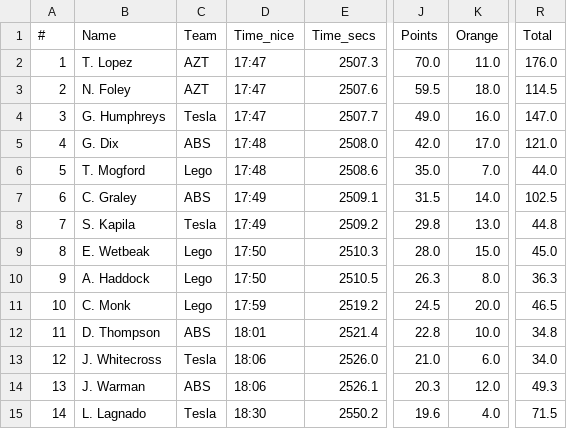
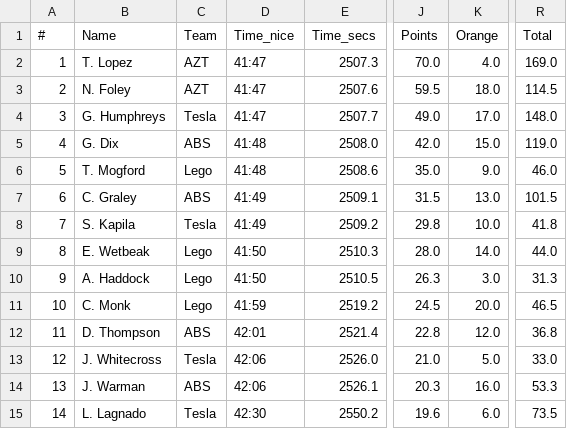
Before and after one commit to achie188/SW_eracing, a CSV file: inputs/raceinfo/Stage_2.csv, drawn as a sheet; only a part is shown, gaps mark what is left out; the diff covers the shown part only; the diff names each change by its address in the sheet, - before the commit and + after, or states it on an @@ line.

```diff
--- a/inputs/raceinfo/Stage_2.csv
+++ b/inputs/raceinfo/Stage_2.csv
-D2:D4 (Time_nice): 17:47
+D2:D4 (Time_nice): 41:47
-K2 (Orange): 11.0
+K2 (Orange): 4.0
-R2 (Total): 176.0
+R2 (Total): 169.0
-K4 (Orange): 16.0
+K4 (Orange): 17.0
-R4 (Total): 147.0
+R4 (Total): 148.0
-D5:D6 (Time_nice): 17:48
+D5:D6 (Time_nice): 41:48
-K5 (Orange): 17.0
+K5 (Orange): 15.0
-R5 (Total): 121.0
+R5 (Total): 119.0
-K6 (Orange): 7.0
+K6 (Orange): 9.0
-R6 (Total): 44.0
+R6 (Total): 46.0
-D7:D8 (Time_nice): 17:49
+D7:D8 (Time_nice): 41:49
-K7 (Orange): 14.0
+K7 (Orange): 13.0
-R7 (Total): 102.5
+R7 (Total): 101.5
-K8 (Orange): 13.0
+K8 (Orange): 10.0
-R8 (Total): 44.8
+R8 (Total): 41.8
-D9:D10 (Time_nice): 17:50
+D9:D10 (Time_nice): 41:50
-K9 (Orange): 15.0
+K9 (Orange): 14.0
-R9 (Total): 45.0
+R9 (Total): 44.0
-K10 (Orange): 8.0
+K10 (Orange): 3.0
-R10 (Total): 36.3
+R10 (Total): 31.3
-D11 (Time_nice): 17:59
+D11 (Time_nice): 41:59
-D12 (Time_nice): 18:01
+D12 (Time_nice): 42:01
-K12 (Orange): 10.0
+K12 (Orange): 12.0
-R12 (Total): 34.8
+R12 (Total): 36.8
-D13:D14 (Time_nice): 18:06
+D13:D14 (Time_nice): 42:06
-K13 (Orange): 6.0
+K13 (Orange): 5.0
-R13 (Total): 34.0
+R13 (Total): 33.0
-K14 (Orange): 12.0
+K14 (Orange): 16.0
-R14 (Total): 49.3
+R14 (Total): 53.3
-D15 (Time_nice): 18:30
+D15 (Time_nice): 42:30
-K15 (Orange): 4.0
+K15 (Orange): 6.0
-R15 (Total): 71.5
+R15 (Total): 73.5
```
Also changed, not shown: 25 edited cells elsewhere in this file, inputs/raceinfo/Stage_1.csv.
